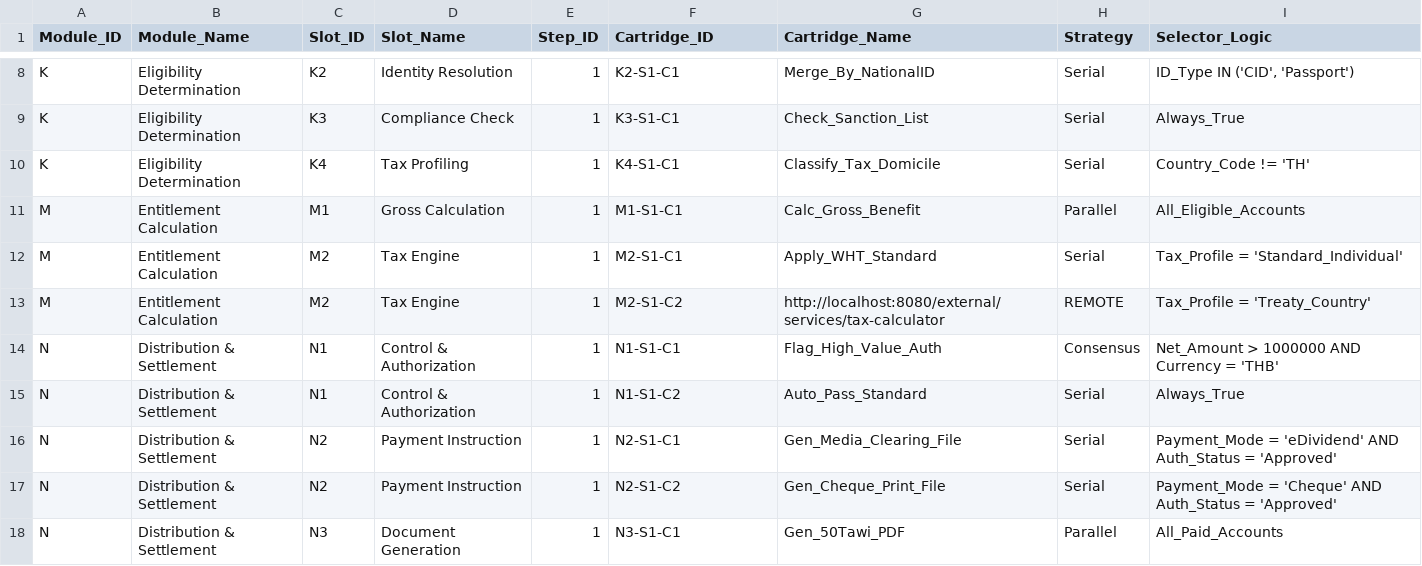
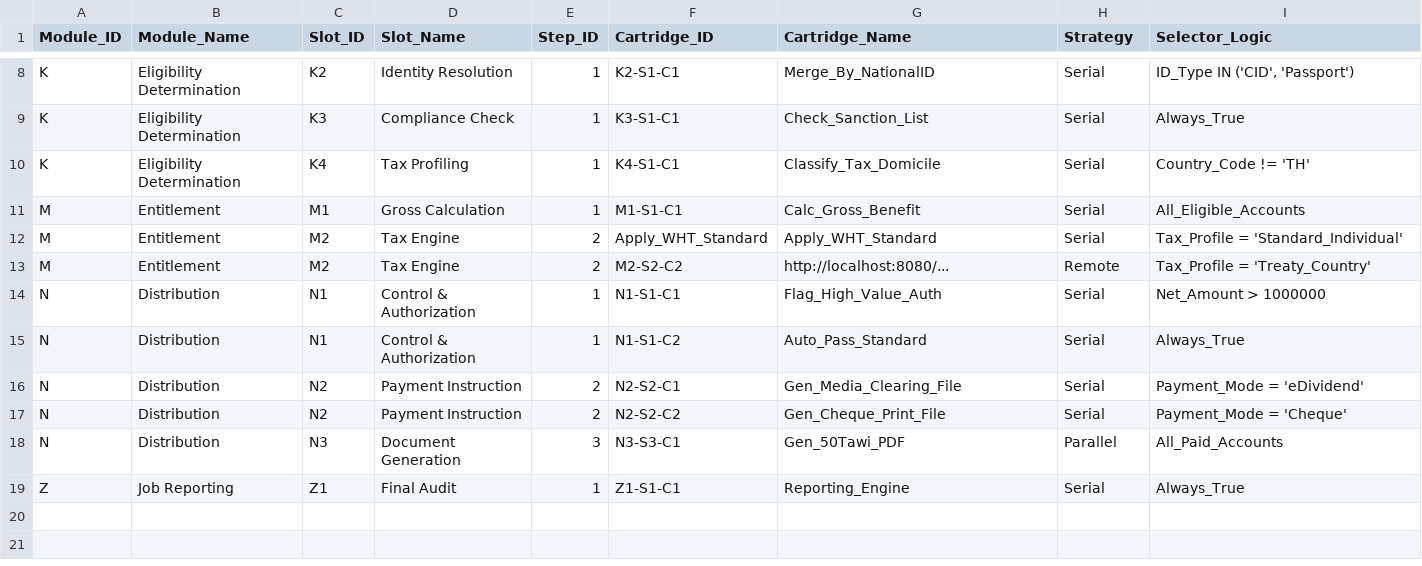
Before and after one commit to ksutthi/TSD, a CSV file: src/main/resources/config/workflows/workflow_matrix.csv, drawn as a sheet; only a part is shown, gaps mark what is left out.

Commit message:
Fix: Resolve incorrect tax calculation by fixing build cache and workflow ID
The tax calculation step was consistently returning 0.00 because the correct cartridge was not being executed. This was caused by two separate, compounding issues:

1.  **Build Caching:** The Gradle build was using cached, stale versions of the Kotlin source files. This meant our code changes were never being compiled and loaded by Spring. This was fixed by adding a rule to `build.gradle.kts` to force recompilation.

2.  **Workflow Configuration:** The workflow engine looks up cartridges by their `id`. The `workflow_matrix.csv` was using a generic `Cartridge_ID` (`M2-S2-C1`) for the tax step, which did not match the descriptive `id` in the `ApplyWhtStandardCartridge.kt` file. The CSV has been updated to use the correct ID.

```diff
--- a/src/main/resources/config/workflows/workflow_matrix.csv
+++ b/src/main/resources/config/workflows/workflow_matrix.csv
@@ -10,9 +10,10 @@ K,Eligibility Determination,K3,Compliance Check,1,K3-S1-C1,Check_Sanction_List,S
 K,Eligibility Determination,K4,Tax Profiling,1,K4-S1-C1,Classify_Tax_Domicile,Serial,"Country_Code != 'TH'"
-M,Entitlement Calculation,M1,Gross Calculation,1,M1-S1-C1,Calc_Gross_Benefit,Parallel,"All_Eligible_Accounts"
-M,Entitlement Calculation,M2,Tax Engine,1,M2-S1-C1,Apply_WHT_Standard,Serial,"Tax_Profile = 'Standard_Individual'"
-M,Entitlement Calculation,M2,Tax Engine,1,M2-S1-C2,http://localhost:8080/external/services/tax-calculator,REMOTE,"Tax_Profile = 'Treaty_Country'"
-N,Distribution & Settlement,N1,Control & Authorization,1,N1-S1-C1,Flag_High_Value_Auth,Consensus,"Net_Amount > 1000000 AND Currency = 'THB'"
-N,Distribution & Settlement,N1,Control & Authorization,1,N1-S1-C2,Auto_Pass_Standard,Serial,"Always_True"
-N,Distribution & Settlement,N2,Payment Instruction,1,N2-S1-C1,Gen_Media_Clearing_File,Serial,"Payment_Mode = 'eDividend' AND Auth_Status = 'Approved'"
-N,Distribution & Settlement,N2,Payment Instruction,1,N2-S1-C2,Gen_Cheque_Print_File,Serial,"Payment_Mode = 'Cheque' AND Auth_Status = 'Approved'"
-N,Distribution & Settlement,N3,Document Generation,1,N3-S1-C1,Gen_50Tawi_PDF,Parallel,"All_Paid_Accounts"
+M,Entitlement,M1,Gross Calculation,1,M1-S1-C1,Calc_Gross_Benefit,Serial,"All_Eligible_Accounts"
+M,Entitlement,M2,Tax Engine,2,Apply_WHT_Standard,Apply_WHT_Standard,Serial,"Tax_Profile = 'Standard_Individual'"
+M,Entitlement,M2,Tax Engine,2,M2-S2-C2,http://localhost:8080/...,Remote,"Tax_Profile = 'Treaty_Country'"
+N,Distribution,N1,Control & Authorization,1,N1-S1-C1,Flag_High_Value_Auth,Serial,"Net_Amount > 1000000"
+N,Distribution,N1,Control & Authorization,1,N1-S1-C2,Auto_Pass_Standard,Serial,"Always_True"
+N,Distribution,N2,Payment Instruction,2,N2-S2-C1,Gen_Media_Clearing_File,Serial,"Payment_Mode = 'eDividend'"
+N,Distribution,N2,Payment Instruction,2,N2-S2-C2,Gen_Cheque_Print_File,Serial,"Payment_Mode = 'Cheque'"
+N,Distribution,N3,Document Generation,3,N3-S3-C1,Gen_50Tawi_PDF,Parallel,"All_Paid_Accounts"
+Z,Job Reporting,Z1,Final Audit,1,Z1-S1-C1,Reporting_Engine,Serial,"Always_True"
```
Also changed, not shown: config/system/workflow_matrix.csv, 23 other files.
